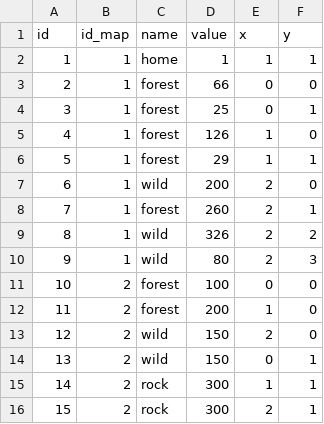
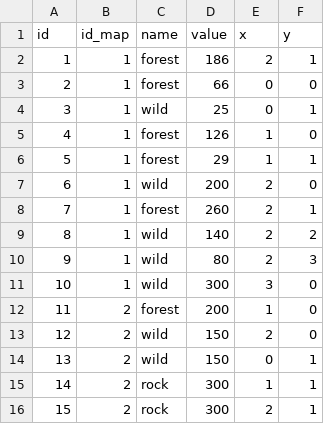
Before and after one commit to mratri10/VillageEvo, a CSV file: app/src/main/assets/map_data.csv, drawn as a sheet; only a part is shown.

Commit message:
Refactor map data handling and update UI rendering
- Consolidate data fetching in `GameViewModel` with an `init` block and unified `getMapData` method
- Implement `MapData` to `Coordinate` mapping for UI compatibility in `GameViewModel`
- Update `MainCityScreen` to dynamically render grid cells based on `mapData` state
- Rename `map_metadata.csv` to `map_meta.csv` and refactor `MapRepository` to use constant file references
- Fix incorrect list size check in `HomeScreen` grid logic
- Clean up unused imports and print statements across modified files

```diff
--- a/app/src/main/assets/map_data.csv
+++ b/app/src/main/assets/map_data.csv
@@ -1,5 +1,5 @@
 id,id_map,name,value,x,y
-1,1,home,1,1,1
+1,1,forest,186,2,1
 2,1,forest,66,0,0
-3,1,forest,25,0,1
+3,1,wild,25,0,1
 4,1,forest,126,1,0
@@ -8,5 +8,5 @@ id,id_map,name,value,x,y
 7,1,forest,260,2,1
-8,1,wild,326,2,2
+8,1,wild,140,2,2
 9,1,wild,80,2,3
-10,2,forest,100,0,0
+10,1,wild,300,3,0
 11,2,forest,200,1,0
```
Also changed, not shown: 30 other files.
